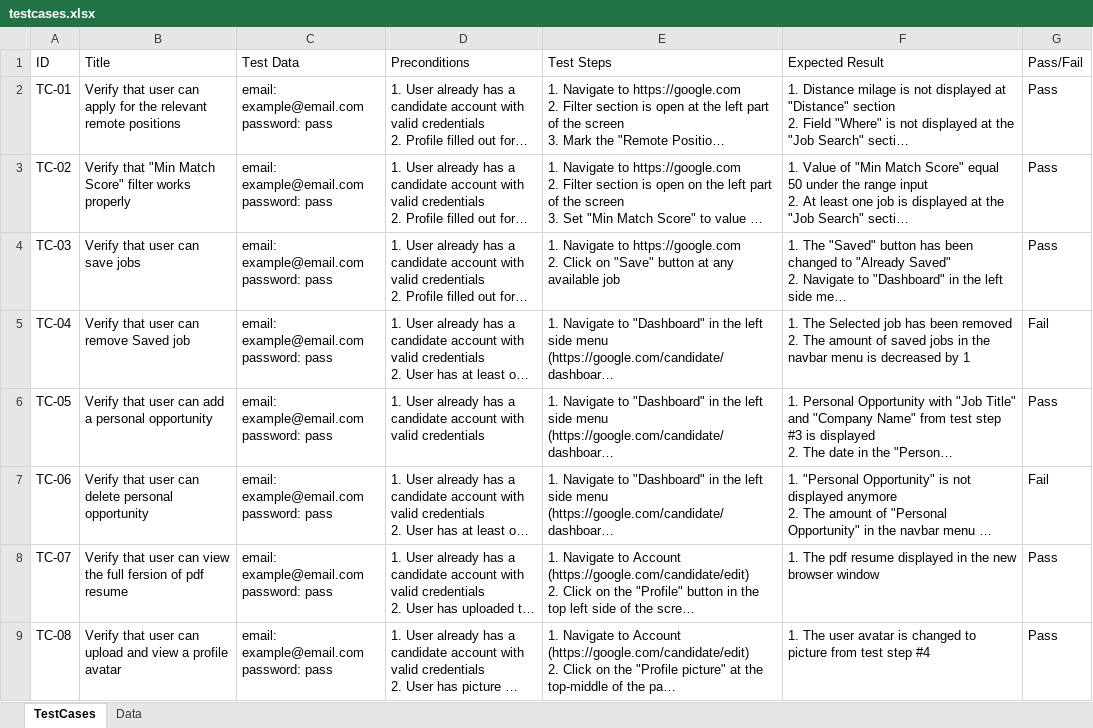
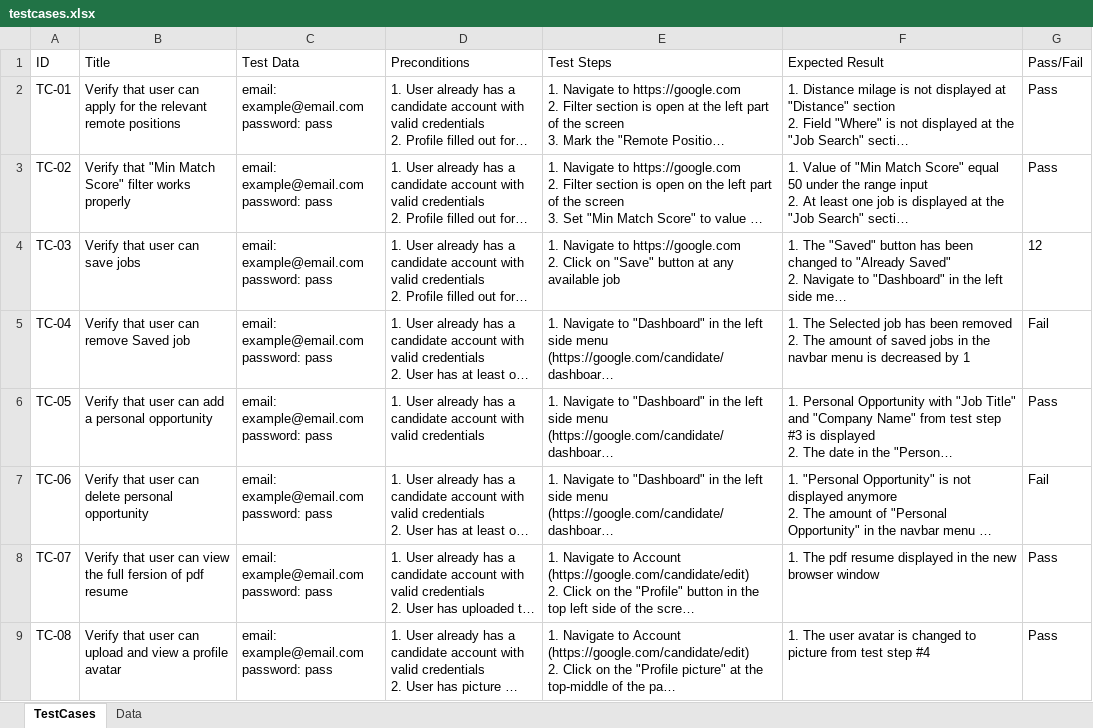
Before and after one commit to kmieshkov/maven-excel, an Excel workbook: testcases.xlsx, sheet TestCases, drawn as a sheet; long unchanged cells end in …; values as stored, in another font and other column widths than the file's, no borders; table styles not drawn; the diff names each change by its address in the sheet, - before the commit and + after, or states it on an @@ line.

```diff
--- a/testcases.xlsx (sheet TestCases)
+++ b/testcases.xlsx (sheet TestCases)
-G4 (Pass/Fail): Pass
+G4 (Pass/Fail): 12
```
Also changed, not shown: testdata.xlsx, 2 other files.
